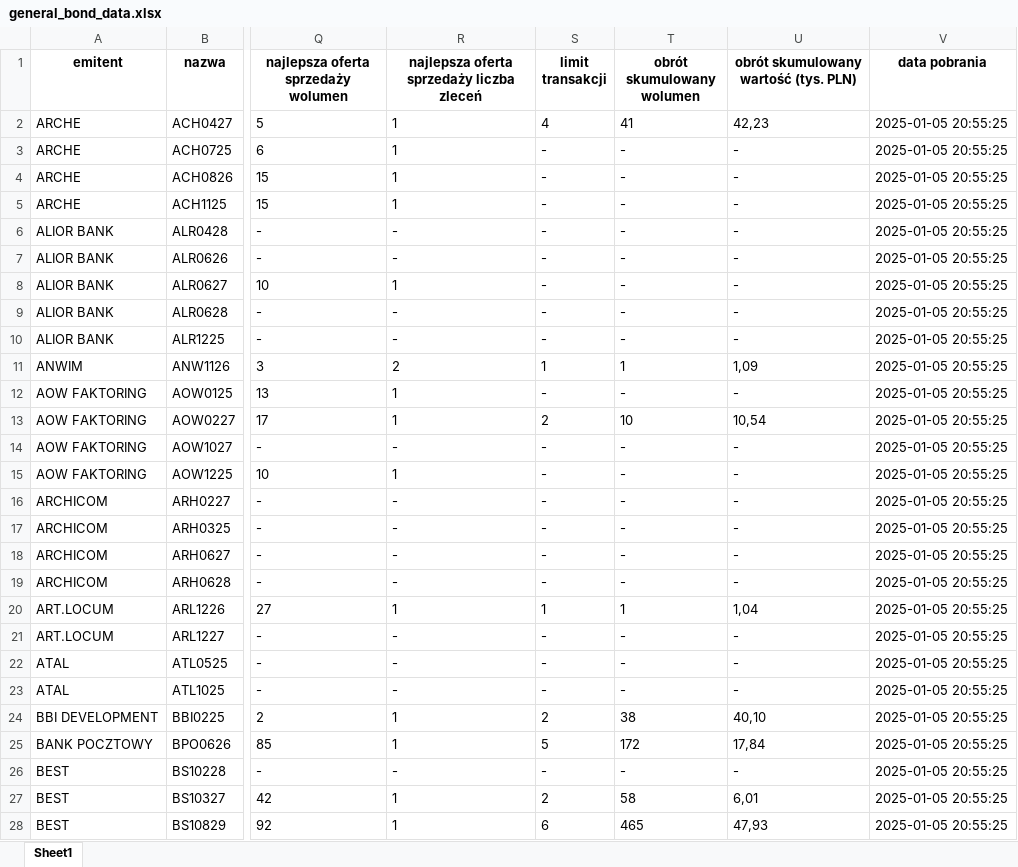
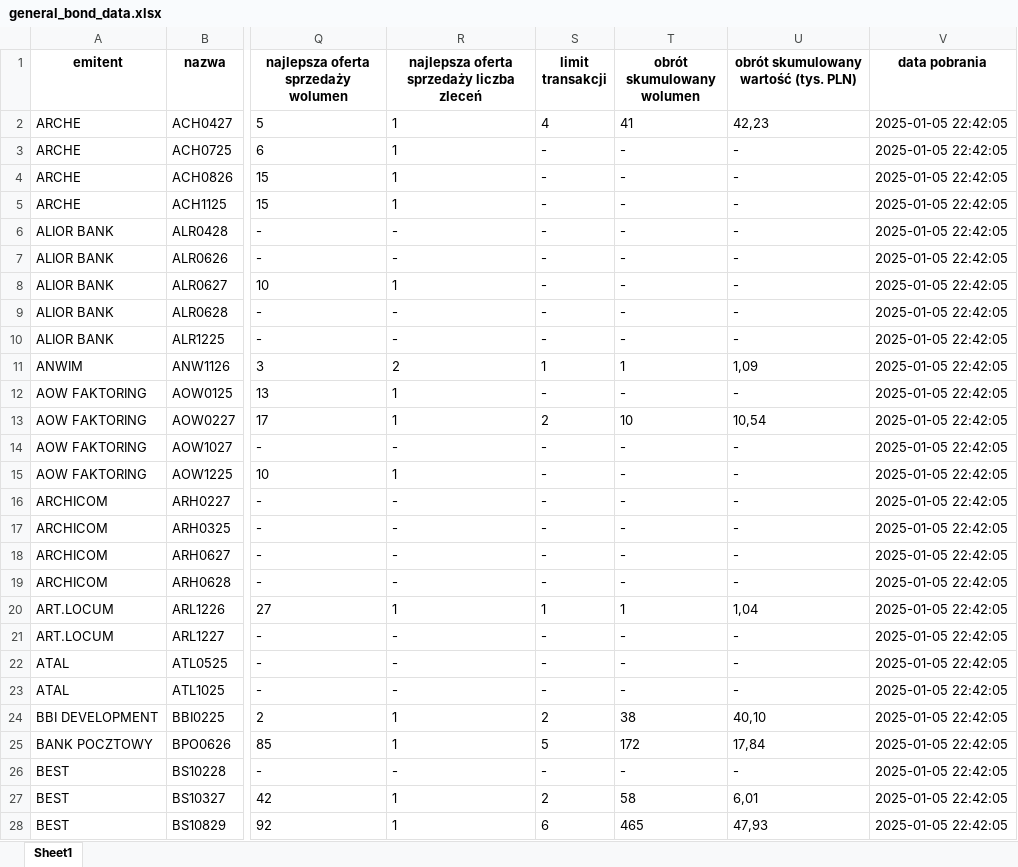
Before and after one commit to pydaisy/BondsPortfolio, an Excel workbook: general_bond_data.xlsx, sheet Sheet1, drawn as a sheet; only a part is shown, gaps mark what is left out; values as stored, in another font and other column widths than the file's, no borders; the diff covers the shown part only; the diff names each change by its address in the sheet, - before the commit and + after, or states it on an @@ line.

```diff
--- a/general_bond_data.xlsx (sheet Sheet1)
+++ b/general_bond_data.xlsx (sheet Sheet1)
-V2:V28 (data pobrania): 2025-01-05 20:55:25
+V2:V28 (data pobrania): 2025-01-05 22:42:05
```
Also changed, not shown: 252 edited cells elsewhere in this sheet, 5 other files.
